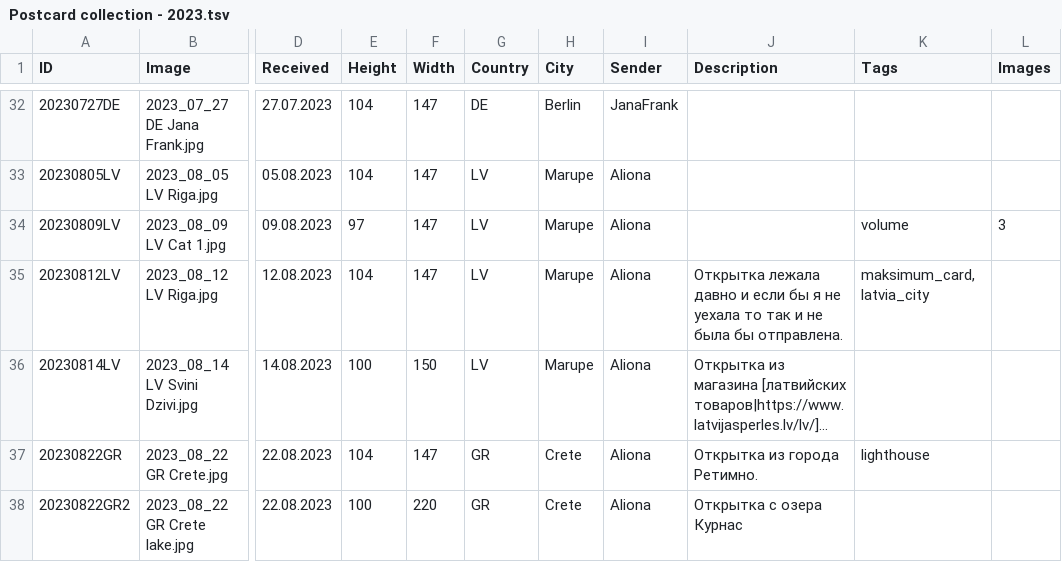
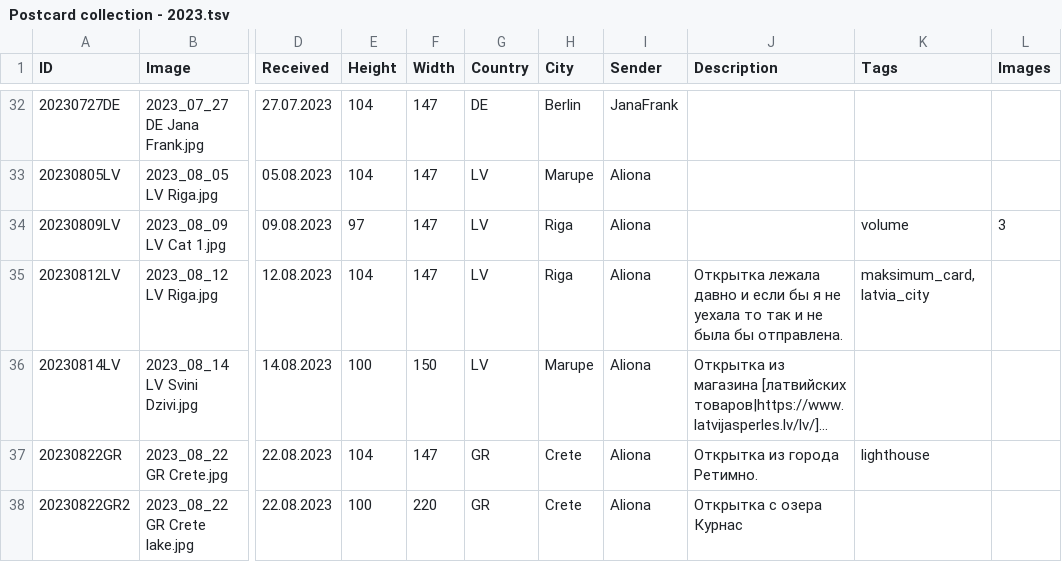
Before and after one commit to KarinaCher/collection, a TSV file: src/main/resources/Postcard collection - 2023.tsv, drawn as a sheet; only a part is shown, gaps mark what is left out; long unchanged cells end in …; the diff names each change by its address in the sheet, - before the commit and + after, or states it on an @@ line.

Commit message:
fix

```diff
--- a/src/main/resources/Postcard collection - 2023.tsv
+++ b/src/main/resources/Postcard collection - 2023.tsv
-H34:H35 (City): Marupe
+H34:H35 (City): Riga
```
